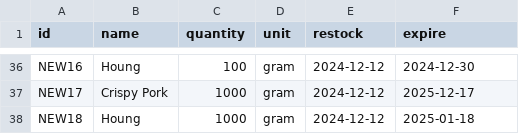
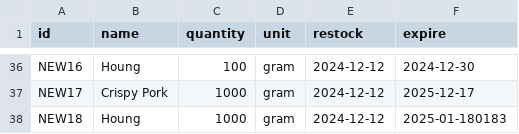
Before and after one commit to Mixkyy/Final-Project-Semester-1, a CSV file: Stock.csv, drawn as a sheet; only a part is shown, gaps mark what is left out; the diff names each change by its address in the sheet, - before the commit and + after, or states it on an @@ line.

```diff
--- a/Stock.csv
+++ b/Stock.csv
-F38 (expire): 2025-01-18
+F38 (expire): 2025-01-180183
```
Also changed, not shown: Ingredient.csv, Menu.csv, 3 other files.
